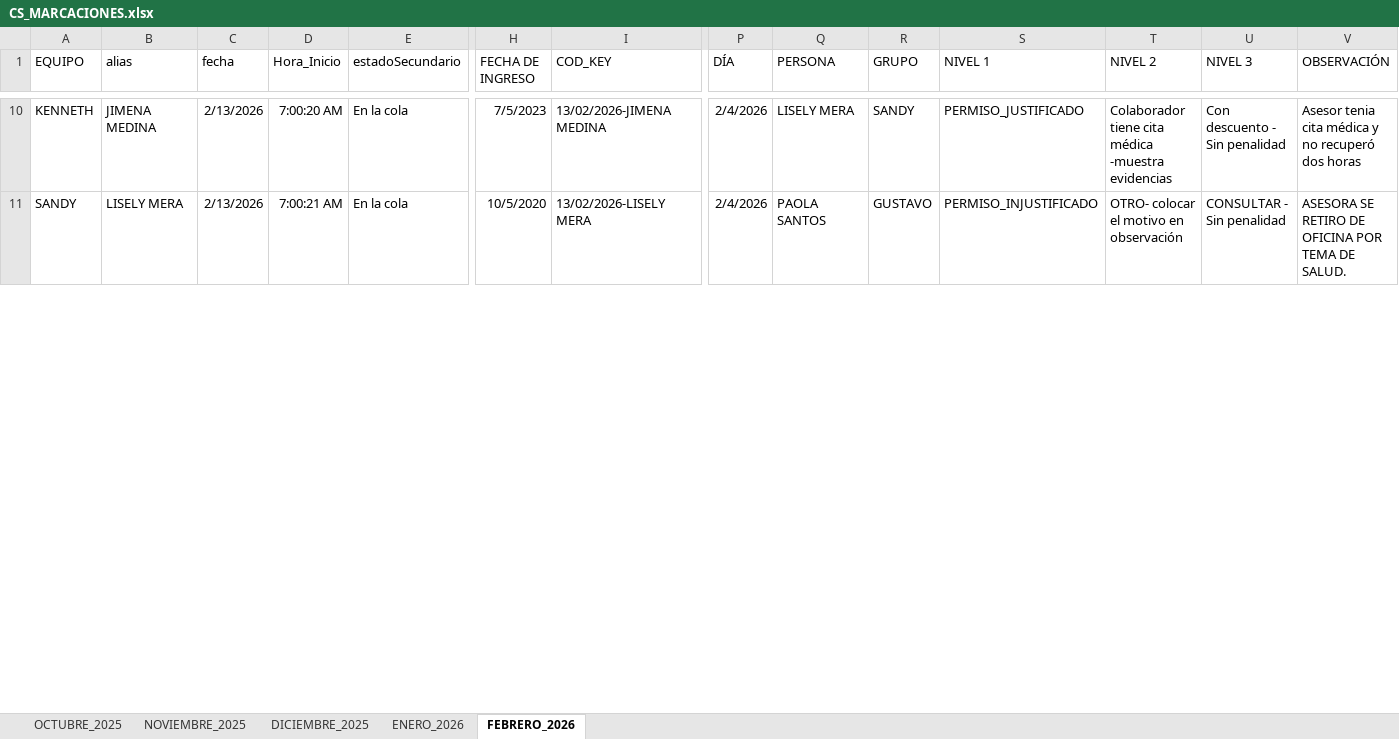
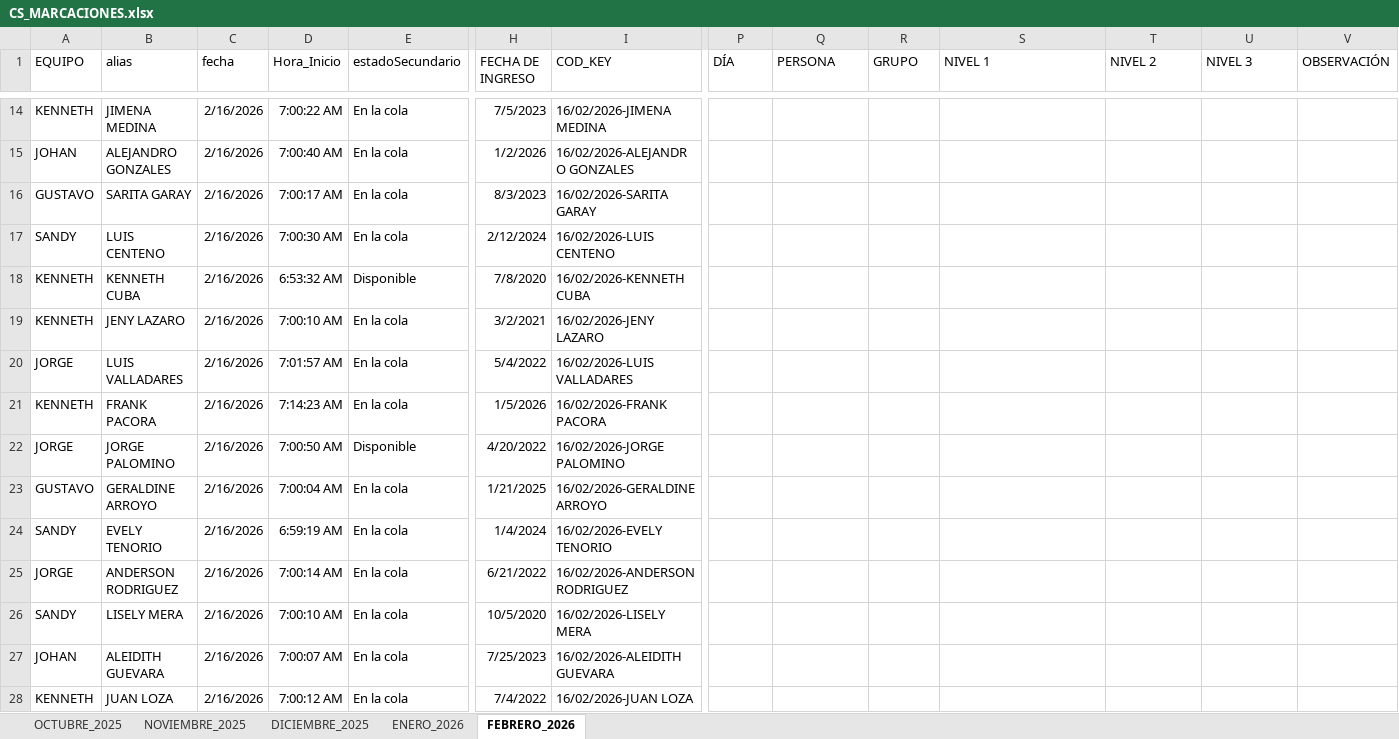
Before and after one commit to jvasquez98/Ranking, an Excel workbook: CS_MARCACIONES.xlsx, sheet FEBRERO_2026, drawn as a sheet; only a part is shown, gaps mark what is left out; values as stored, in another font and other column widths than the file's, no borders; conditional formats and table styles not drawn; addresses are those after the commit; rows hold the shown columns only; the diff covers the shown part only; the diff names each change by its address in the sheet, - before the commit and + after, or states it on an @@ line.

```diff
--- a/CS_MARCACIONES.xlsx (sheet FEBRERO_2026)
+++ b/CS_MARCACIONES.xlsx (sheet FEBRERO_2026)
-C14 (fecha): 2/13/2026
+C14 (fecha): 2/16/2026
-D14 (Hora_Inicio): 7:00:20 AM
+D14 (Hora_Inicio): 7:00:22 AM
-I14 (COD_KEY): 13/02/2026-JIMENA MEDINA
+I14 (COD_KEY): 16/02/2026-JIMENA MEDINA
-P14 (DÍA): 2/4/2026
+P14 (DÍA): (empty)
-Q14 (PERSONA): LISELY MERA
+Q14 (PERSONA): (empty)
-R14 (GRUPO): SANDY
+R14 (GRUPO): (empty)
-S14 (NIVEL 1): PERMISO_JUSTIFICADO
+S14 (NIVEL 1): (empty)
-T14 (NIVEL 2): Colaborador tiene cita médica -muestra evidencias
+T14 (NIVEL 2): (empty)
-U14 (NIVEL 3): Con descuento - Sin penalidad
+U14 (NIVEL 3): (empty)
-V14 (OBSERVACIÓN): Asesor tenia cita médica y no recuperó dos horas
+V14 (OBSERVACIÓN): (empty)
+row 15: JOHAN | ALEJANDRO GONZALES | 2/16/2026 | 7:00:40 AM | En la cola | 1/2/2026 | 16/02/2026-ALEJANDRO GONZALES
+row 16: GUSTAVO | SARITA GARAY | 2/16/2026 | 7:00:17 AM | En la cola | 8/3/2023 | 16/02/2026-SARITA GARAY
+row 17: SANDY | LUIS CENTENO | 2/16/2026 | 7:00:30 AM | En la cola | 2/12/2024 | 16/02/2026-LUIS CENTENO
+row 18: KENNETH | KENNETH CUBA | 2/16/2026 | 6:53:32 AM | Disponible | 7/8/2020 | 16/02/2026-KENNETH CUBA
+row 19: KENNETH | JENY LAZARO | 2/16/2026 | 7:00:10 AM | En la cola | 3/2/2021 | 16/02/2026-JENY LAZARO
+row 20: JORGE | LUIS VALLADARES | 2/16/2026 | 7:01:57 AM | En la cola | 5/4/2022 | 16/02/2026-LUIS VALLADARES
+row 21: KENNETH | FRANK PACORA | 2/16/2026 | 7:14:23 AM | En la cola | 1/5/2026 | 16/02/2026-FRANK PACORA
+row 22: JORGE | JORGE PALOMINO | 2/16/2026 | 7:00:50 AM | Disponible | 4/20/2022 | 16/02/2026-JORGE PALOMINO
+row 23: GUSTAVO | GERALDINE ARROYO | 2/16/2026 | 7:00:04 AM | En la cola | 1/21/2025 | 16/02/2026-GERALDINE ARROYO
+row 24: SANDY | EVELY TENORIO | 2/16/2026 | 6:59:19 AM | En la cola | 1/4/2024 | 16/02/2026-EVELY TENORIO
+row 25: JORGE | ANDERSON RODRIGUEZ | 2/16/2026 | 7:00:14 AM | En la cola | 6/21/2022 | 16/02/2026-ANDERSON RODRIGUEZ
-C26 (fecha): 2/13/2026
+C26 (fecha): 2/16/2026
-D26 (Hora_Inicio): 7:00:21 AM
+D26 (Hora_Inicio): 7:00:10 AM
-I26 (COD_KEY): 13/02/2026-LISELY MERA
+I26 (COD_KEY): 16/02/2026-LISELY MERA
-P26 (DÍA): 2/4/2026
+P26 (DÍA): (empty)
-Q26 (PERSONA): PAOLA SANTOS
+Q26 (PERSONA): (empty)
-R26 (GRUPO): GUSTAVO
+R26 (GRUPO): (empty)
-S26 (NIVEL 1): PERMISO_INJUSTIFICADO
+S26 (NIVEL 1): (empty)
-T26 (NIVEL 2): OTRO- colocar el motivo en observación
+T26 (NIVEL 2): (empty)
-U26 (NIVEL 3): CONSULTAR - Sin penalidad
+U26 (NIVEL 3): (empty)
-V26 (OBSERVACIÓN): ASESORA SE RETIRO DE OFICINA POR TEMA DE SALUD.
+V26 (OBSERVACIÓN): (empty)
+row 27: JOHAN | ALEIDITH GUEVARA | 2/16/2026 | 7:00:07 AM | En la cola | 7/25/2023 | 16/02/2026-ALEIDITH GUEVARA
+row 28: KENNETH | JUAN LOZA | 2/16/2026 | 7:00:12 AM | En la cola | 7/4/2022 | 16/02/2026-JUAN LOZA
```
Also changed, not shown: 43 added rows, 1 removed row, 333 moved rows and 67 edited cells elsewhere in this sheet, 3 other files.
